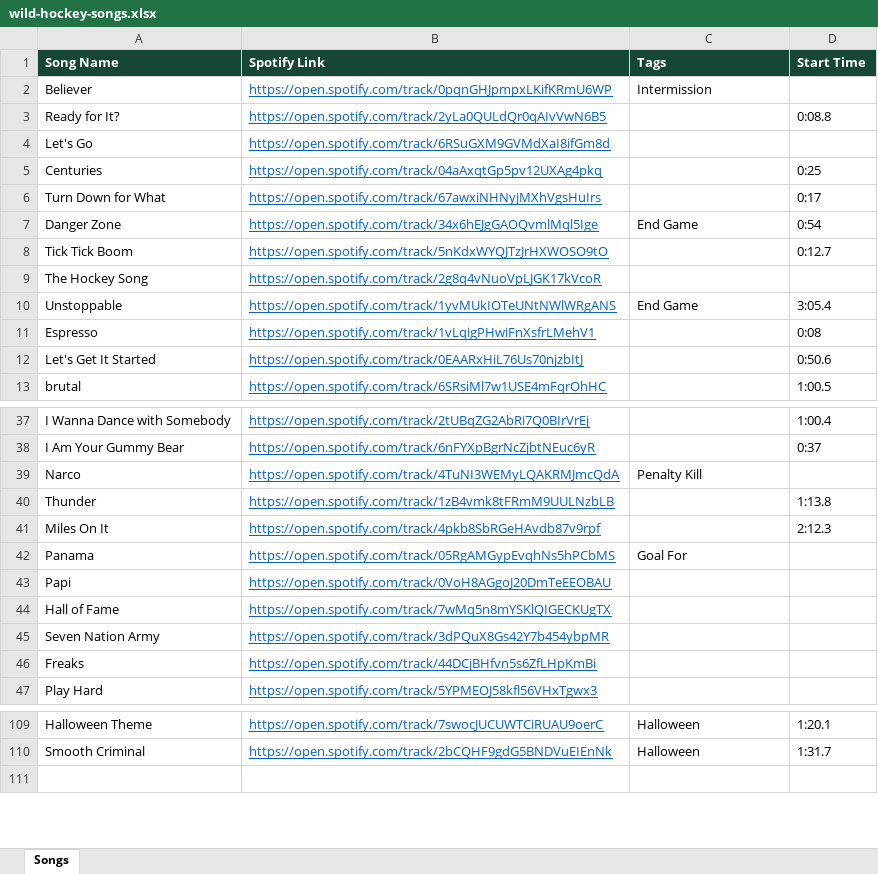
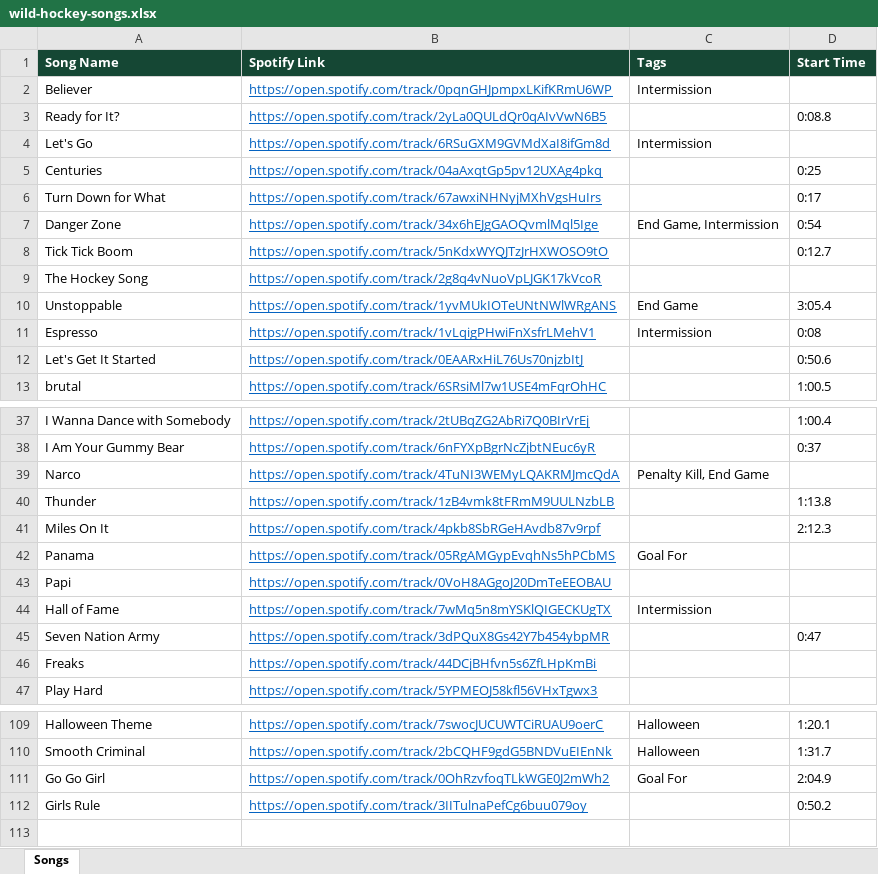
Before and after one commit to kenpeterson2112/wild-hockey-music-player, an Excel workbook: wild-hockey-songs.xlsx, sheet Songs, drawn as a sheet; only a part is shown, gaps mark what is left out; values as stored, in another font and other column widths than the file's, no borders; the diff covers the shown part only; the diff names each change by its address in the sheet, - before the commit and + after, or states it on an @@ line.

```diff
--- a/wild-hockey-songs.xlsx (sheet Songs)
+++ b/wild-hockey-songs.xlsx (sheet Songs)
-C4 (Tags): (empty)
+C4 (Tags): Intermission
-C7 (Tags): End Game
+C7 (Tags): End Game, Intermission
-C11 (Tags): (empty)
+C11 (Tags): Intermission
-C39 (Tags): Penalty Kill
+C39 (Tags): Penalty Kill, End Game
-C44 (Tags): (empty)
+C44 (Tags): Intermission
-D45 (Start Time): (empty)
+D45 (Start Time): 0:47
+row 111: Go Go Girl | https://open.spotify.com/track/0OhRzvfoqTLkWGE0J2mWh2 | Goal For | 2:04.9
+row 112: Girls Rule | https://open.spotify.com/track/3IITulnaPefCg6buu079oy |  | 0:50.2
```
Also changed, not shown: 2 edited cells elsewhere in this sheet, 2 other files.
